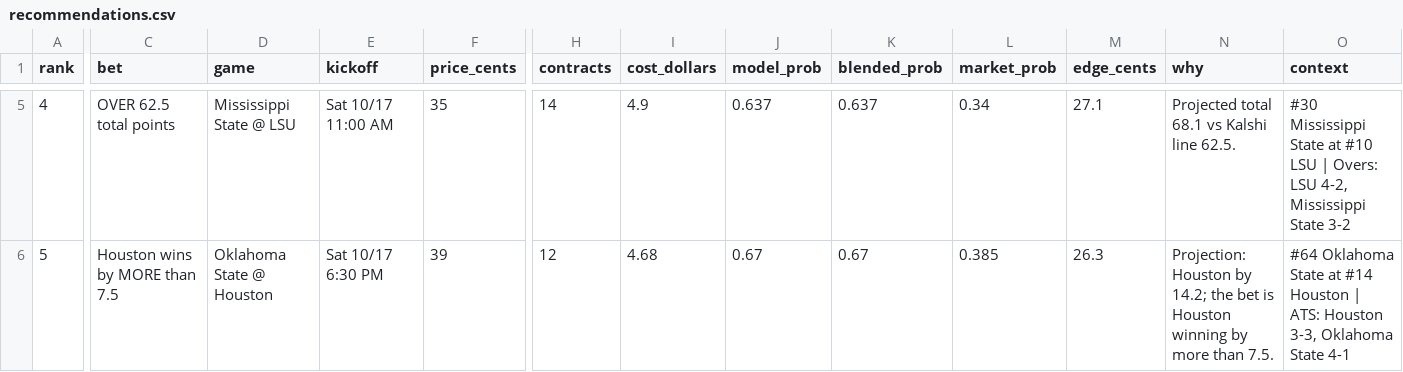
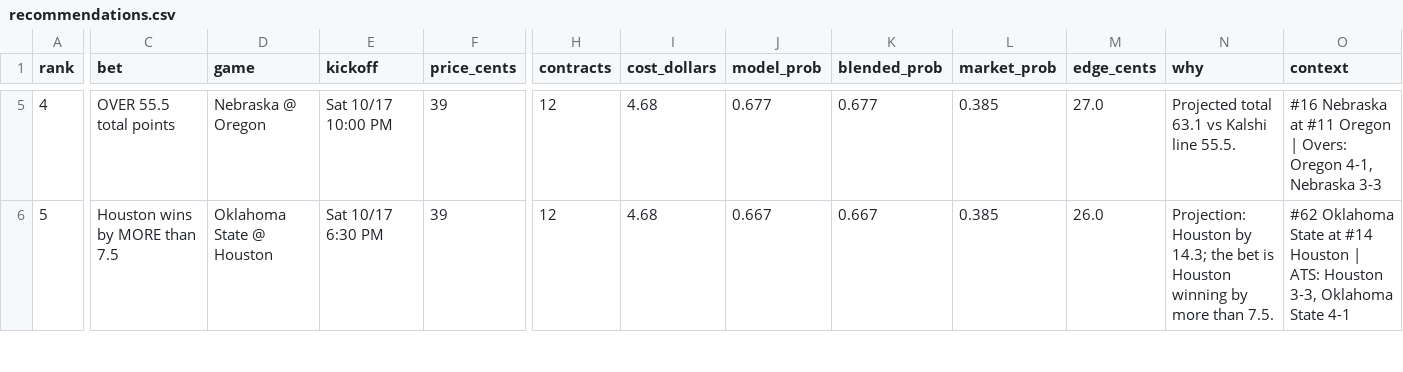
Before and after one commit to connersylvester2-stack/AIOCFB, a CSV file: output/recommendations.csv, drawn as a sheet; only a part is shown, gaps mark what is left out; the diff covers the shown part only; the diff names each change by its address in the sheet, - before the commit and + after, or states it on an @@ line.

```diff
--- a/output/recommendations.csv
+++ b/output/recommendations.csv
-C5 (bet): OVER 62.5 total points
+C5 (bet): OVER 55.5 total points
-D5 (game): Mississippi State @ LSU
+D5 (game): Nebraska @ Oregon
-E5 (kickoff): Sat 10/17 11:00 AM
+E5 (kickoff): Sat 10/17 10:00 PM
-F5 (price_cents): 35
+F5 (price_cents): 39
-H5 (contracts): 14
+H5 (contracts): 12
-I5 (cost_dollars): 4.9
+I5 (cost_dollars): 4.68
-J5 (model_prob): 0.637
+J5 (model_prob): 0.677
-K5 (blended_prob): 0.637
+K5 (blended_prob): 0.677
-L5 (market_prob): 0.34
+L5 (market_prob): 0.385
-M5 (edge_cents): 27.1
+M5 (edge_cents): 27.0
-N5 (why): Projected total 68.1 vs Kalshi line 62.5.
+N5 (why): Projected total 63.1 vs Kalshi line 55.5.
-O5 (context): #30 Mississippi State at #10 LSU | Overs: LSU 4-2, Mississippi State 3-2
+O5 (context): #16 Nebraska at #11 Oregon | Overs: Oregon 4-1, Nebraska 3-3
-J6 (model_prob): 0.67
+J6 (model_prob): 0.667
-K6 (blended_prob): 0.67
+K6 (blended_prob): 0.667
-M6 (edge_cents): 26.3
+M6 (edge_cents): 26.0
-N6 (why): …Houston by 14.2; the bet…
+N6 (why): …Houston by 14.3; the bet…
-O6 (context): #64 Oklahoma State…
+O6 (context): #62 Oklahoma State…
```
Also changed, not shown: 93 edited cells elsewhere in this file, output/cover_stats.csv, output/model_picks_all_games.csv, 8 other files.
